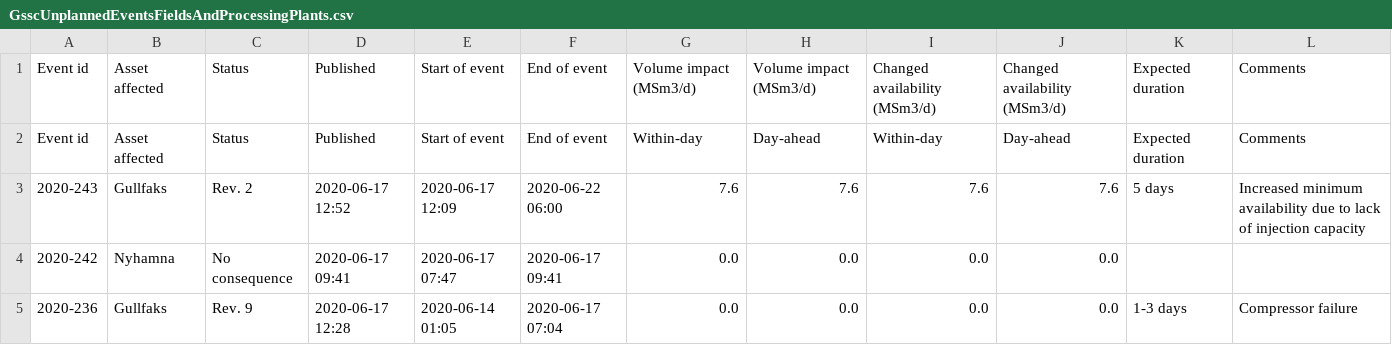
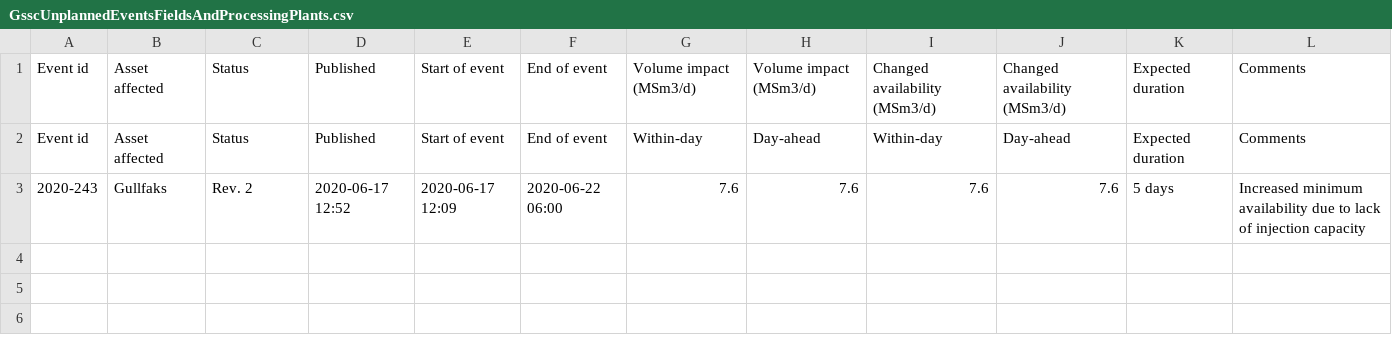
Before and after one commit to vangheq/GasData, a CSV file: data/GsscUnplannedEventsFieldsAndProcessingPlants.csv, drawn as a sheet; the diff names each change by its address in the sheet, - before the commit and + after, or states it on an @@ line.

```diff
--- a/data/GsscUnplannedEventsFieldsAndProcessingPlants.csv
+++ b/data/GsscUnplannedEventsFieldsAndProcessingPlants.csv
-row 4: 2020-242 | Nyhamna | No consequence | 2020-06-17 09:41 | 2020-06-17 07:47 | 2020-06-17 09:41 | 0.0 | 0.0 | 0.0 | 0.0
-row 5: 2020-236 | Gullfaks | Rev. 9 | 2020-06-17 12:28 | 2020-06-14 01:05 | 2020-06-17 07:04 | 0.0 | 0.0 | 0.0 | 0.0 | 1-3 days | Compressor failure
```
Also changed, not shown: 1 other file.
